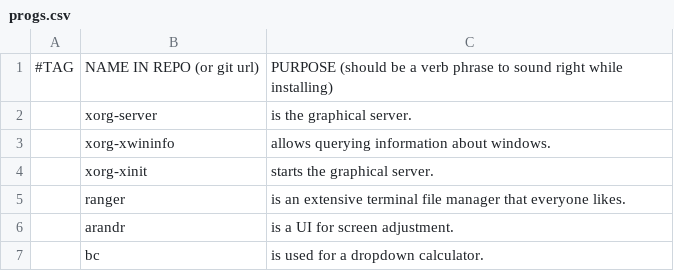
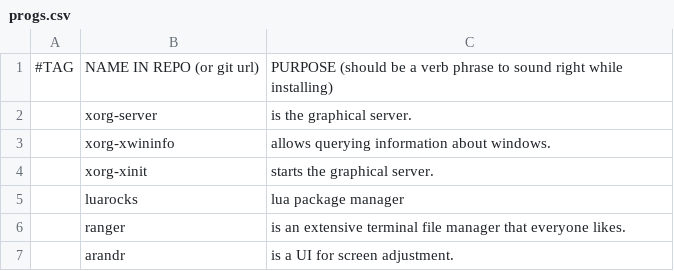
Before and after one commit to Ausbxuse/bsscript, a CSV file: progs.csv, drawn as a sheet; only a part is shown; the shorter side is filled out with more unchanged rows; the diff names each change by its address in the sheet, - before the commit and + after, or states it on an @@ line.

```diff
--- a/progs.csv
+++ b/progs.csv
+row 5:  | luarocks | lua package manager
```
Also changed, not shown: 1 other file.
